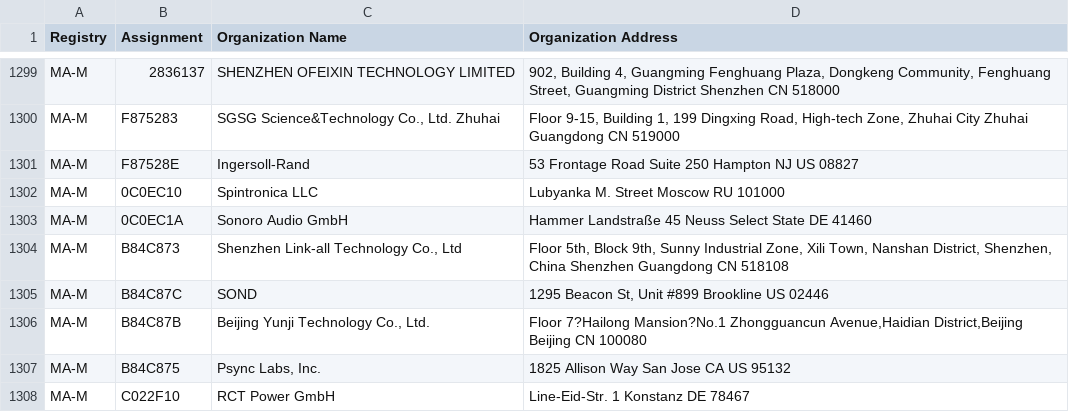
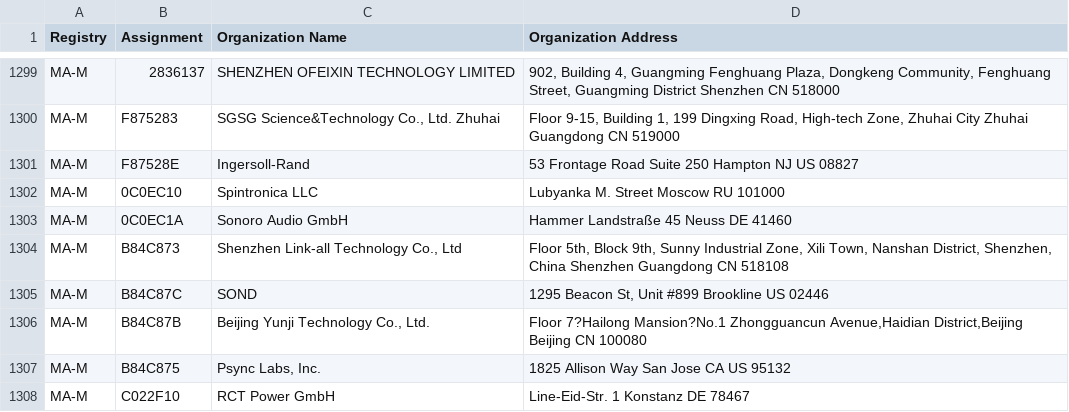
Before and after one commit to 955a0/MACAddress-IEEE, a CSV file: mam.csv, drawn as a sheet; only a part is shown, gaps mark what is left out.

```diff
--- a/mam.csv
+++ b/mam.csv
@@ -1302,3 +1302,3 @@ MA-M,F87528E,Ingersoll-Rand,53 Frontage Road Suite 250 Hampton NJ US 08827
 MA-M,0C0EC10,Spintronica LLC,Lubyanka M. Street Moscow  RU 101000
-MA-M,0C0EC1A,Sonoro Audio GmbH,Hammer Landstraße 45 Neuss Select State DE 41460
+MA-M,0C0EC1A,Sonoro Audio GmbH,Hammer Landstraße 45 Neuss  DE 41460
 MA-M,B84C873,"Shenzhen Link-all Technology Co., Ltd","Floor 5th, Block 9th, Sunny Industrial Zone, Xili Town, Nanshan District, Shenzhen, China  Shenzhen Guangdong CN 518108 "
```
Also changed, not shown: oui36.csv, 1 other file.
